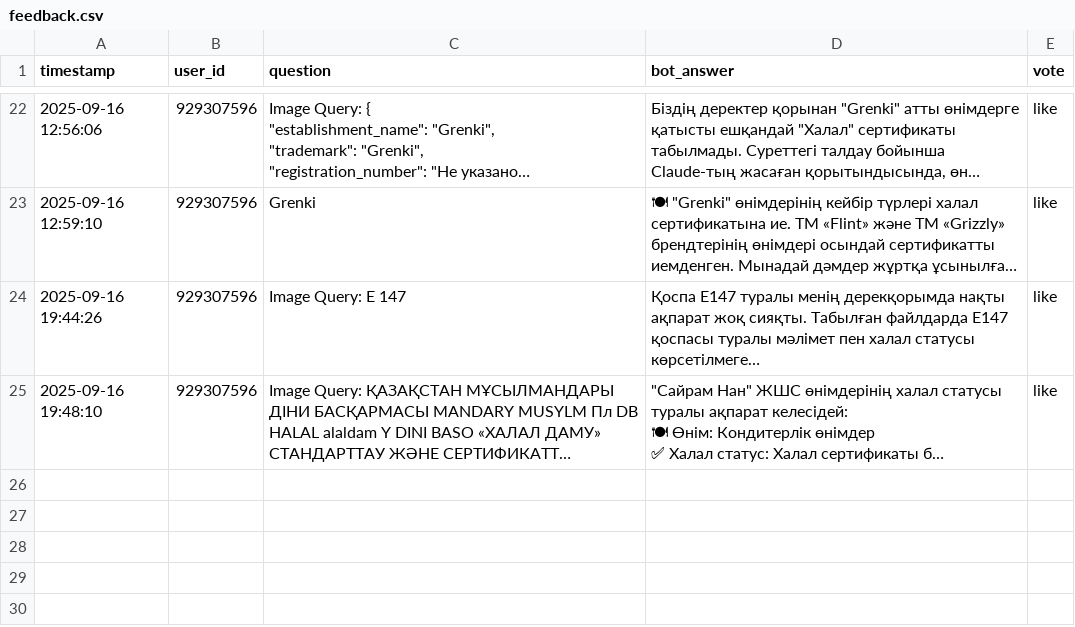
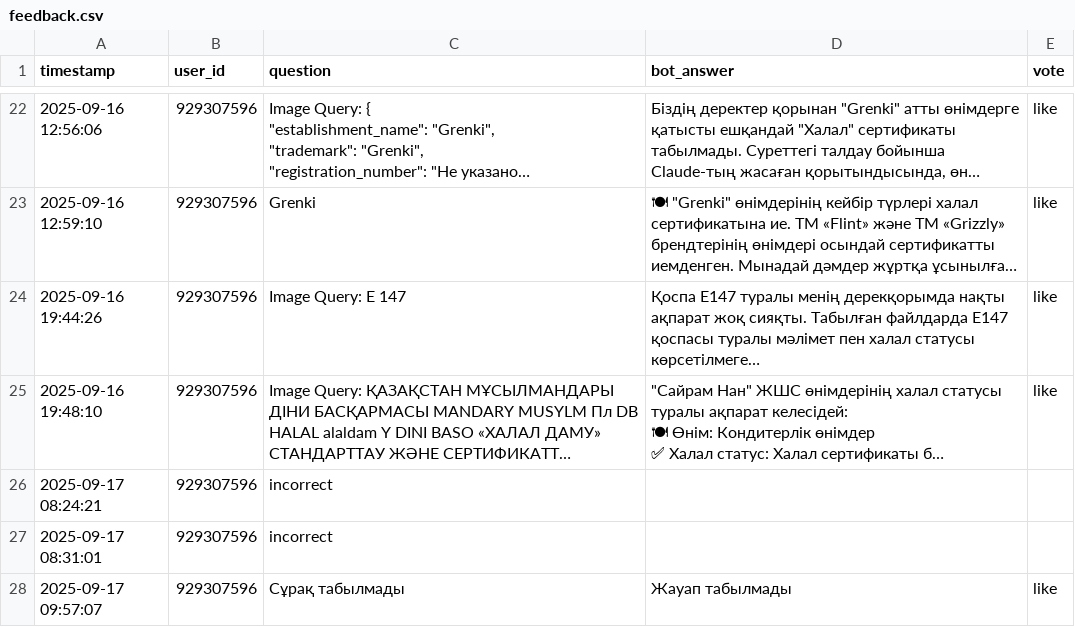
Before and after one commit to i-ilyasuly/langchain-telegram-gpt-chatbot, a CSV file: feedback.csv, drawn as a sheet; only a part is shown, gaps mark what is left out; long unchanged cells end in …; the diff covers the shown part only; the diff names each change by its address in the sheet, - before the commit and + after, or states it on an @@ line.

```diff
--- a/feedback.csv
+++ b/feedback.csv
+row 26: 2025-09-17 08:24:21 | 929307596 | incorrect
+row 27: 2025-09-17 08:31:01 | 929307596 | incorrect
+row 28: 2025-09-17 09:57:07 | 929307596 | Сұрақ табылмады | Жауап табылмады | like
```
Also changed, not shown: 2 added rows elsewhere in this file, suspicious_products.csv, 5 other files.
